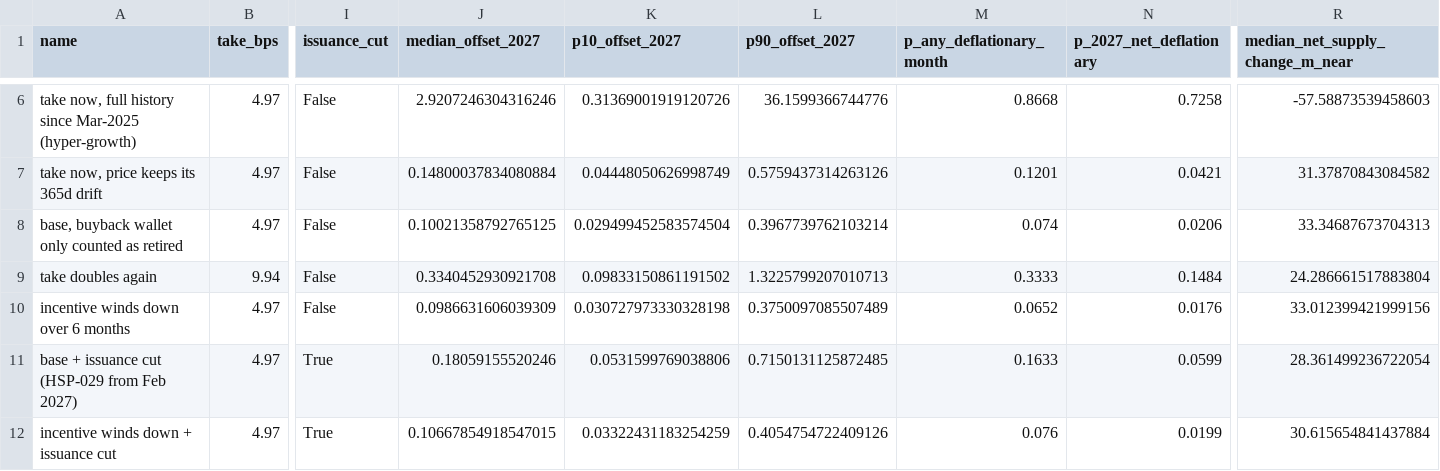
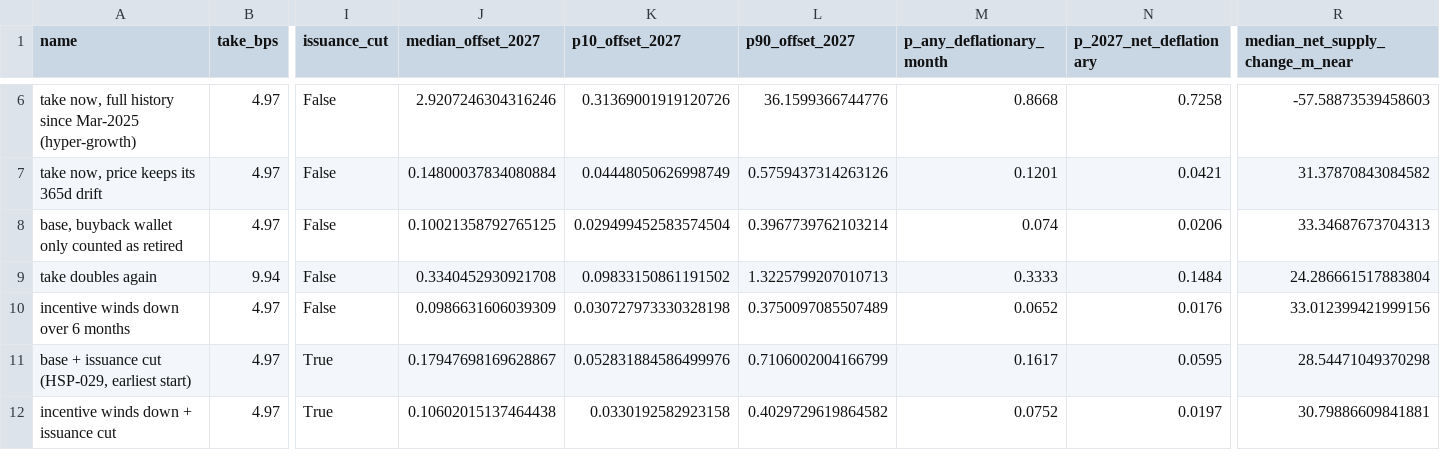
Before and after one commit to Wilivms/near-revenue-audit, a CSV file: data/processed/montecarlo_scenarios.csv, drawn as a sheet; only a part is shown, gaps mark what is left out; the diff names each change by its address in the sheet, - before the commit and + after, or states it on an @@ line.

```diff
--- a/data/processed/montecarlo_scenarios.csv
+++ b/data/processed/montecarlo_scenarios.csv
-A11 (name): base + issuance cut (HSP-029 from Feb 2027)
+A11 (name): base + issuance cut (HSP-029, earliest start)
-J11 (median_offset_2027): 0.18059155520246
+J11 (median_offset_2027): 0.17947698169628867
-K11 (p10_offset_2027): 0.0531599769038806
+K11 (p10_offset_2027): 0.052831884586499976
-L11 (p90_offset_2027): 0.7150131125872485
+L11 (p90_offset_2027): 0.7106002004166799
-M11 (p_any_deflationary_month): 0.1633
+M11 (p_any_deflationary_month): 0.1617
-N11 (p_2027_net_deflationary): 0.0599
+N11 (p_2027_net_deflationary): 0.0595
-R11 (median_net_supply_change_m_near): 28.361499236722054
+R11 (median_net_supply_change_m_near): 28.54471049370298
-J12 (median_offset_2027): 0.10667854918547015
+J12 (median_offset_2027): 0.10602015137464438
-K12 (p10_offset_2027): 0.03322431183254259
+K12 (p10_offset_2027): 0.0330192582923158
-L12 (p90_offset_2027): 0.4054754722409126
+L12 (p90_offset_2027): 0.4029729619864582
-M12 (p_any_deflationary_month): 0.076
+M12 (p_any_deflationary_month): 0.0752
-N12 (p_2027_net_deflationary): 0.0199
+N12 (p_2027_net_deflationary): 0.0197
-R12 (median_net_supply_change_m_near): 30.615654841437884
+R12 (median_net_supply_change_m_near): 30.79886609841881
```
Also changed, not shown: data/processed/montecarlo_paths_all.csv, 8 other files.
